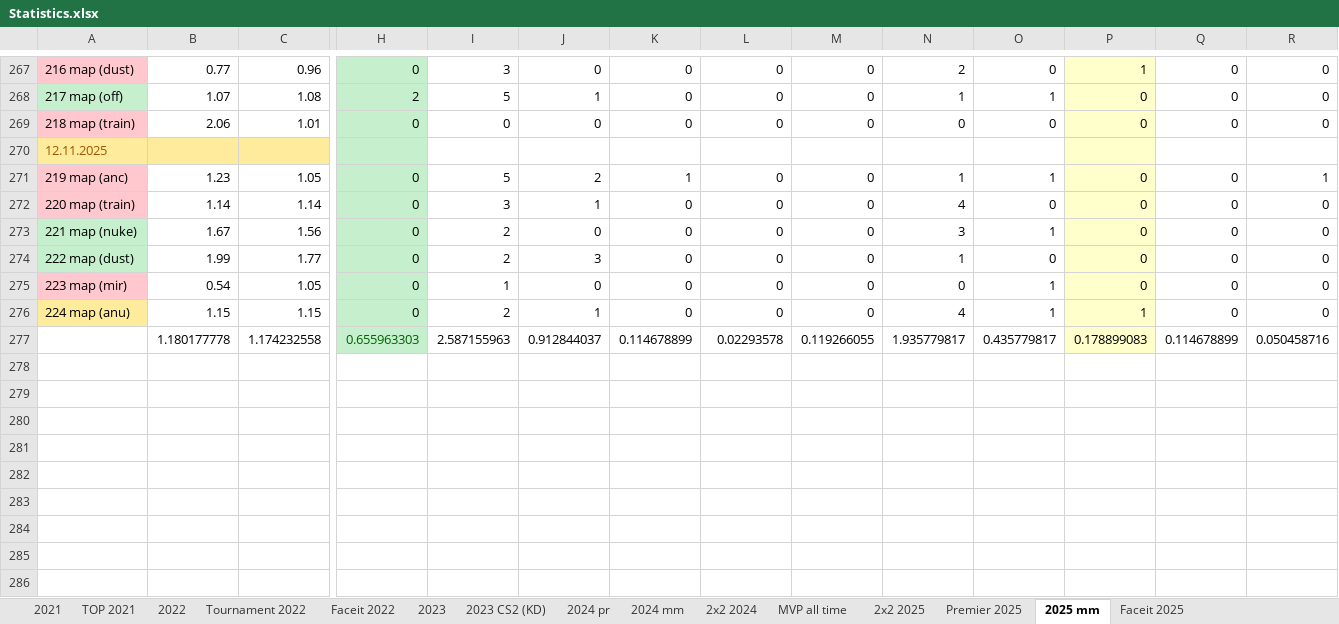
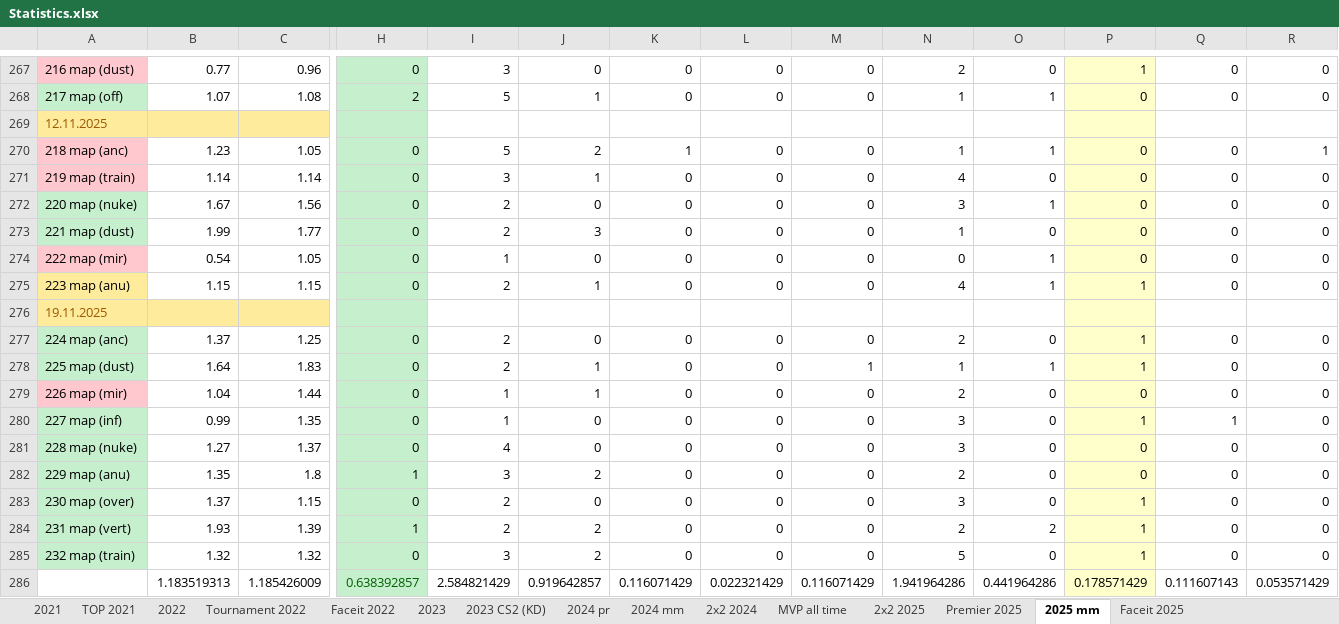
Before and after one commit to Geraque/stats-bot_v2, an Excel workbook: stats-bot_v2-app/src/main/resources/Statistics.xlsx, sheet 2025 mm, drawn as a sheet; only a part is shown, gaps mark what is left out; values as stored, in another font and other column widths than the file's, no borders; removed rows and columns are numbered as before the commit, all else as after; rows hold the shown columns only; the diff covers the shown part only; the diff names each change by its address in the sheet, - before the commit and + after, or states it on an @@ line.

```diff
--- a/stats-bot_v2-app/src/main/resources/Statistics.xlsx (sheet 2025 mm)
+++ b/stats-bot_v2-app/src/main/resources/Statistics.xlsx (sheet 2025 mm)
-row 269: 218 map (train) | 2.06 | 1.01 | 0 | 0 | 0 | 0 | 0 | 0 | 0 | 0 | 0 | 0 | 0
-A270: 219 map (anc)
+A270: 218 map (anc)
-A271: 220 map (train)
+A271: 219 map (train)
-A272: 221 map (nuke)
+A272: 220 map (nuke)
-A273: 222 map (dust)
+A273: 221 map (dust)
-A274: 223 map (mir)
+A274: 222 map (mir)
-A275: 224 map (anu)
+A275: 223 map (anu)
+row 276: 19.11.2025
+row 277: 224 map (anc) | 1.37 | 1.25 | 0 | 2 | 0 | 0 | 0 | 0 | 2 | 0 | 1 | 0 | 0
+row 278: 225 map (dust) | 1.64 | 1.83 | 0 | 2 | 1 | 0 | 0 | 1 | 1 | 1 | 1 | 0 | 0
+row 279: 226 map (mir) | 1.04 | 1.44 | 0 | 1 | 1 | 0 | 0 | 0 | 2 | 0 | 0 | 0 | 0
+row 280: 227 map (inf) | 0.99 | 1.35 | 0 | 1 | 0 | 0 | 0 | 0 | 3 | 0 | 1 | 1 | 0
+row 281: 228 map (nuke) | 1.27 | 1.37 | 0 | 4 | 0 | 0 | 0 | 0 | 3 | 0 | 0 | 0 | 0
+row 282: 229 map (anu) | 1.35 | 1.8 | 1 | 3 | 2 | 0 | 0 | 0 | 2 | 0 | 0 | 0 | 0
+row 283: 230 map (over) | 1.37 | 1.15 | 0 | 2 | 0 | 0 | 0 | 0 | 3 | 0 | 1 | 0 | 0
+row 284: 231 map (vert) | 1.93 | 1.39 | 1 | 2 | 2 | 0 | 0 | 0 | 2 | 2 | 1 | 0 | 0
+row 285: 232 map (train) | 1.32 | 1.32 | 0 | 3 | 2 | 0 | 0 | 0 | 5 | 0 | 1 | 0 | 0
-B286: 1.180177778
+B286: 1.183519313
-C286: 1.174232558
+C286: 1.185426009
-H286: 0.655963303
+H286: 0.638392857
-I286: 2.587155963
+I286: 2.584821429
-J286: 0.912844037
+J286: 0.919642857
-K286: 0.114678899
+K286: 0.116071429
-L286: 0.02293578
+L286: 0.022321429
-M286: 0.119266055
+M286: 0.116071429
-N286: 1.935779817
+N286: 1.941964286
-O286: 0.435779817
+O286: 0.441964286
-P286: 0.178899083
+P286: 0.178571429
-Q286: 0.114678899
+Q286: 0.111607143
-R286: 0.050458716
+R286: 0.053571429
```
Also changed, not shown: 39 edited cells elsewhere in this sheet, formulas that keep their value, 1 other file.
